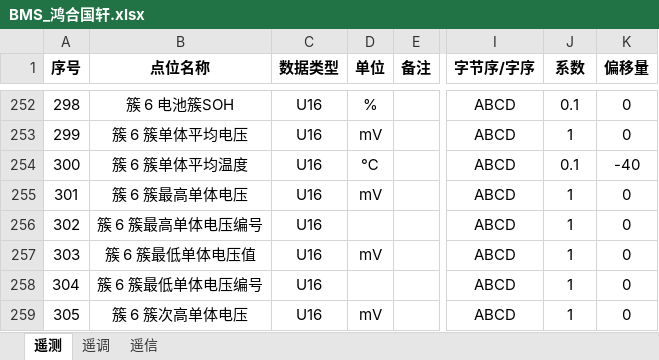
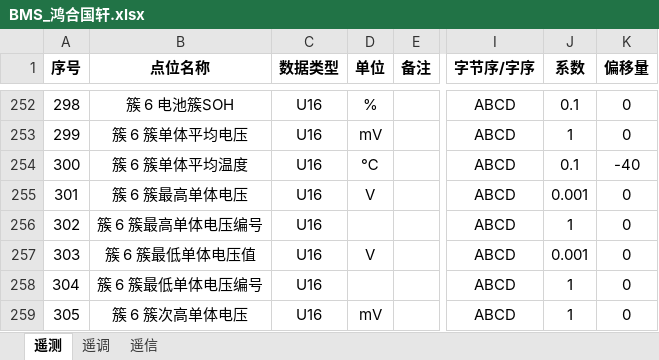
Before and after one commit to mikasa112/collector, an Excel workbook: config/BMS_鸿合国轩.xlsx, sheet 遥测, drawn as a sheet; only a part is shown, gaps mark what is left out; values as stored, in another font and other column widths than the file's, no borders; the diff covers the shown part only; the diff names each change by its address in the sheet, - before the commit and + after, or states it on an @@ line.

```diff
--- a/config/BMS_鸿合国轩.xlsx (sheet 遥测)
+++ b/config/BMS_鸿合国轩.xlsx (sheet 遥测)
-D255 (单位): mV
+D255 (单位): V
-J255 (系数): 1
+J255 (系数): 0.001
-D257 (单位): mV
+D257 (单位): V
-J257 (系数): 1
+J257 (系数): 0.001
```
Also changed, not shown: 20 edited cells elsewhere in this sheet, config/鸿合_配置_v2.0.xlsx, 5 other files.
